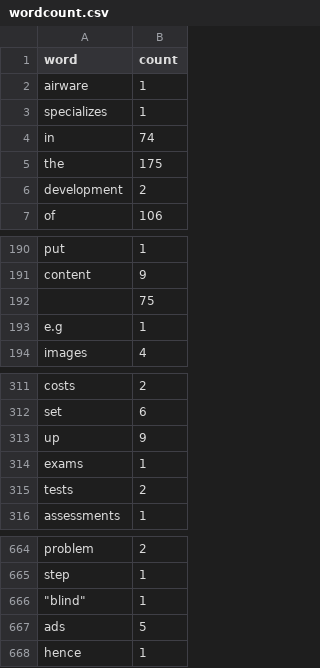
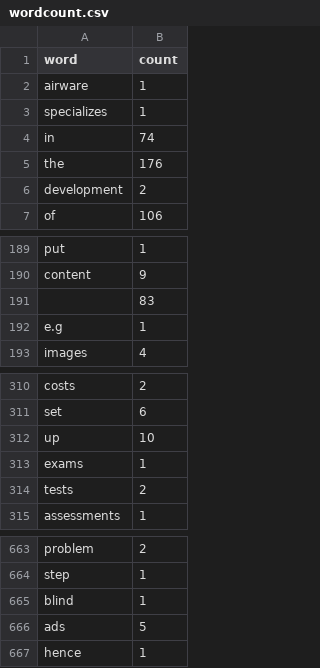
Before and after one commit to gruiz17/ycscraper, a CSV file: wordcount.csv, drawn as a sheet; only a part is shown, gaps mark what is left out; the diff covers the shown part only.

```diff
--- a/wordcount.csv
+++ b/wordcount.csv
@@ -4,3 +4,3 @@ specializes,1
 in,74
-the,175
+the,176
 development,2
@@ -191,3 +190,3 @@ put,1
 content,9
-"",75
+"",83
 e.g,1
@@ -312,3 +311,3 @@ costs,2
 set,6
-up,9
+up,10
 exams,1
@@ -665,3 +664,3 @@ problem,2
 step,1
-"""blind""",1
+blind,1
 ads,5
```
Also changed, not shown: 2 added rows, 6 removed rows and 3 edited cells elsewhere in this file, 1 other file.
